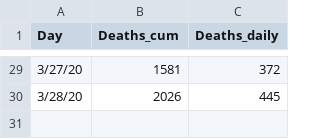
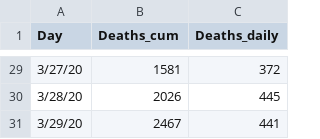
Before and after one commit to kpelechrinis/covid19-truecases, a CSV file: us_deaths.csv, drawn as a sheet; only a part is shown, gaps mark what is left out.

Commit message:
Update us_deaths.csv

```diff
--- a/us_deaths.csv
+++ b/us_deaths.csv
@@ -30 +30,2 @@
 3/28/20,2026,445
+3/29/20,2467,441
```
